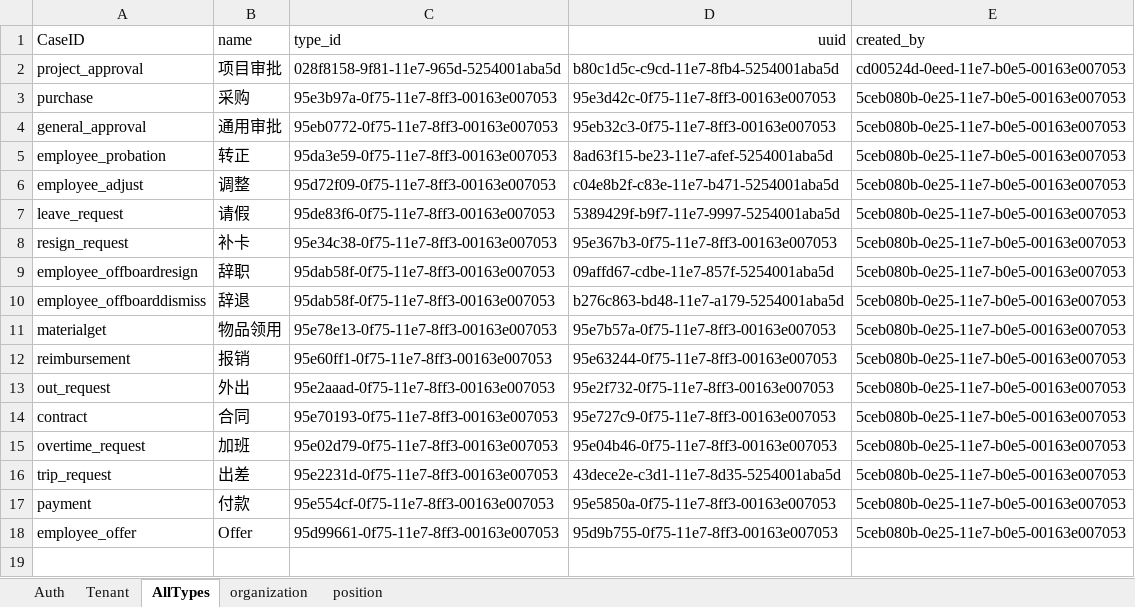
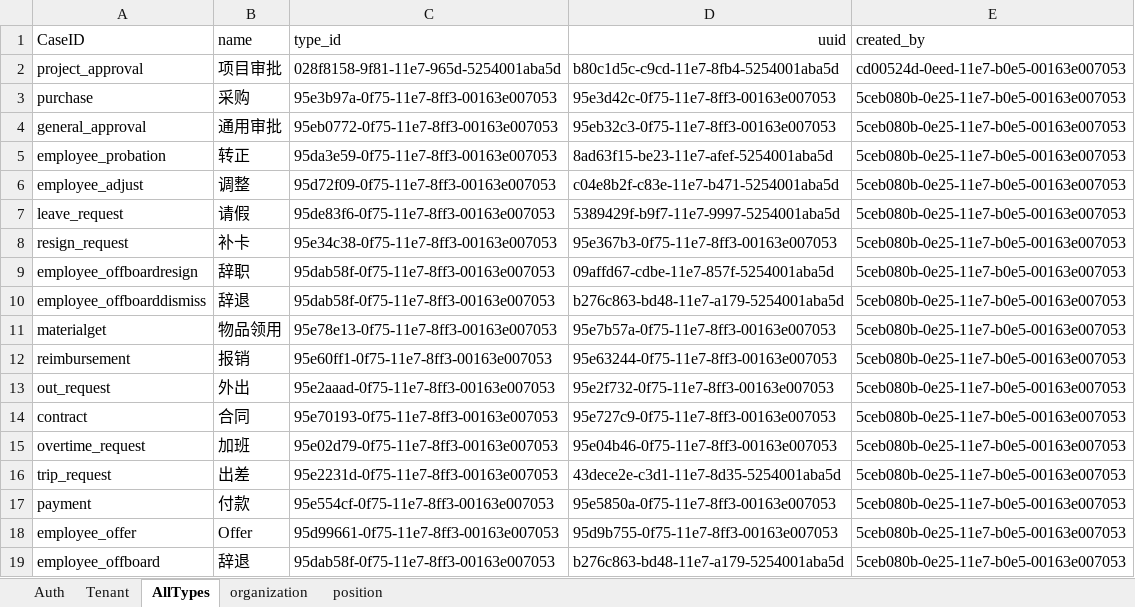
Before and after one commit to GuchenLanyue/QiFeiApi, an Excel workbook: sources/config/release/data.xlsx, sheet AllTypes, drawn as a sheet; values as stored, in another font and other column widths than the file's, no borders; the diff names each change by its address in the sheet, - before the commit and + after, or states it on an @@ line.

```diff
--- a/sources/config/release/data.xlsx (sheet AllTypes)
+++ b/sources/config/release/data.xlsx (sheet AllTypes)
+row 19: employee_offboard | 辞退 | 95dab58f-0f75-11e7-8ff3-00163e007053 | b276c863-bd48-11e7-a179-5254001aba5d | 5ceb080b-0e25-11e7-b0e5-00163e007053
```
Also changed, not shown: sheet position, sheet organization, sources/case/addMember.xlsx, sources/case/payment.xlsx, 2 other files.
